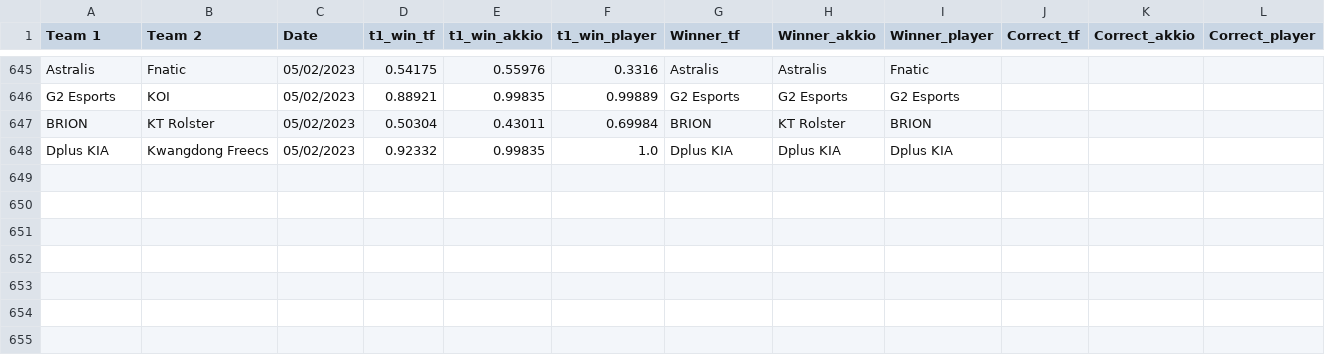
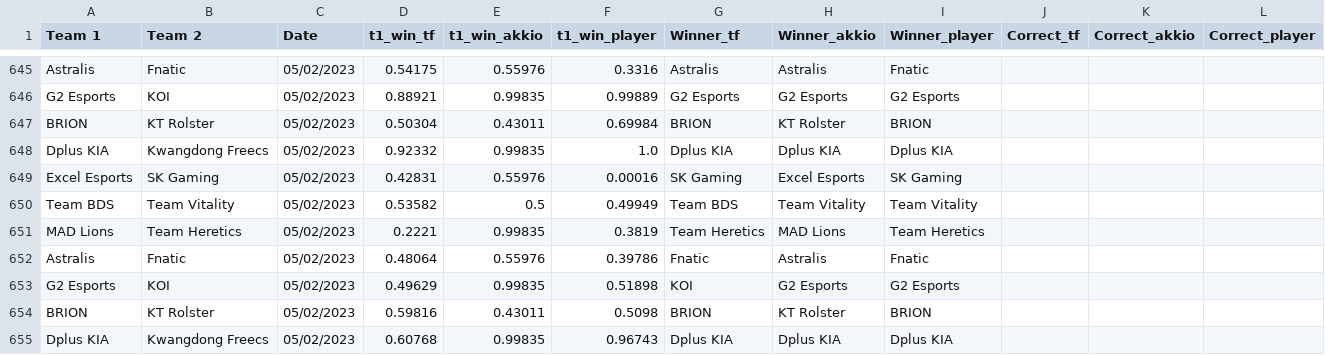
Before and after one commit to a-huk/lol_esports-predictions, a CSV file: results.csv, drawn as a sheet; only a part is shown, gaps mark what is left out.

Commit message:
Update predictions

```diff
--- a/results.csv
+++ b/results.csv
@@ -648 +648,8 @@ BRION,KT Rolster,05/02/2023,0.50304,0.43011,0.69984,BRION,KT Rolster,BRION,,,
 Dplus KIA,Kwangdong Freecs,05/02/2023,0.92332,0.99835,1.0,Dplus KIA,Dplus KIA,Dplus KIA,,,
+Excel Esports,SK Gaming,05/02/2023,0.42831,0.55976,0.00016,SK Gaming,Excel Esports,SK Gaming,,,
+Team BDS,Team Vitality,05/02/2023,0.53582,0.5,0.49949,Team BDS,Team Vitality,Team Vitality,,,
+MAD Lions,Team Heretics,05/02/2023,0.2221,0.99835,0.3819,Team Heretics,MAD Lions,Team Heretics,,,
+Astralis,Fnatic,05/02/2023,0.48064,0.55976,0.39786,Fnatic,Astralis,Fnatic,,,
+G2 Esports,KOI,05/02/2023,0.49629,0.99835,0.51898,KOI,G2 Esports,G2 Esports,,,
+BRION,KT Rolster,05/02/2023,0.59816,0.43011,0.5098,BRION,KT Rolster,BRION,,,
+Dplus KIA,Kwangdong Freecs,05/02/2023,0.60768,0.99835,0.96743,Dplus KIA,Dplus KIA,Dplus KIA,,,
```
